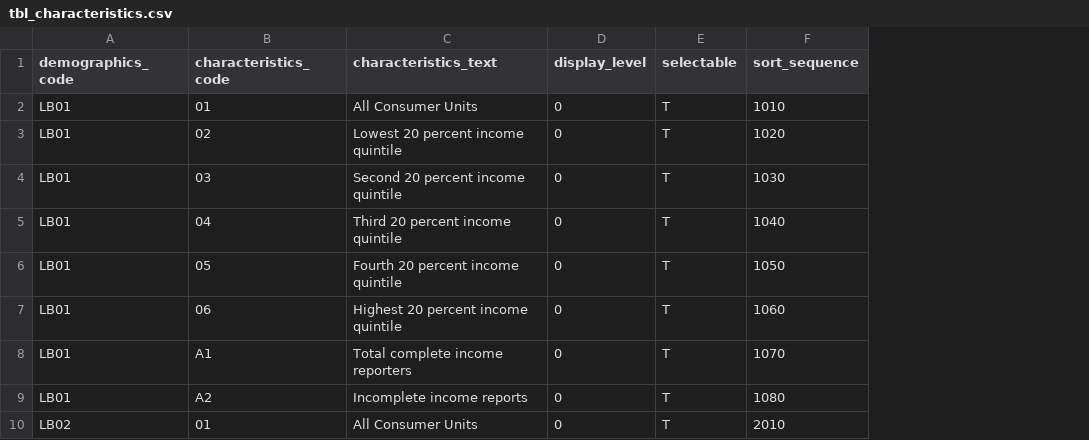
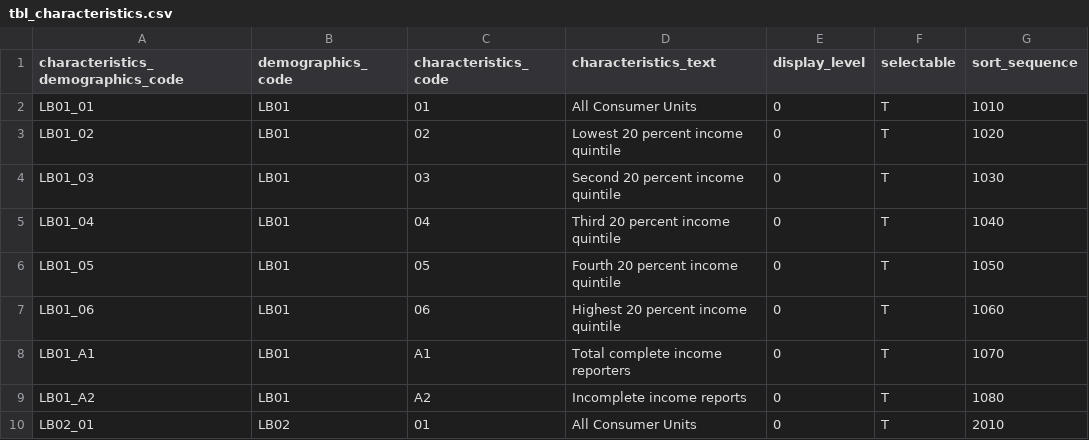
Before and after one commit to ViniciusMRocha/sasquatch, a CSV file: CSVs/tbl_characteristics.csv, drawn as a sheet; only a part is shown; the diff names each change by its address in the sheet, - before the commit and + after, or states it on an @@ line.

```diff
--- a/CSVs/tbl_characteristics.csv
+++ b/CSVs/tbl_characteristics.csv
+column A, rows 1-10: characteristics_demographics_code | LB01_01 | LB01_02 | LB01_03 | LB01_04 | LB01_05 | LB01_06 | LB01_A1 | LB01_A2 | LB02_01
```
Also changed, not shown: 4 other files.
